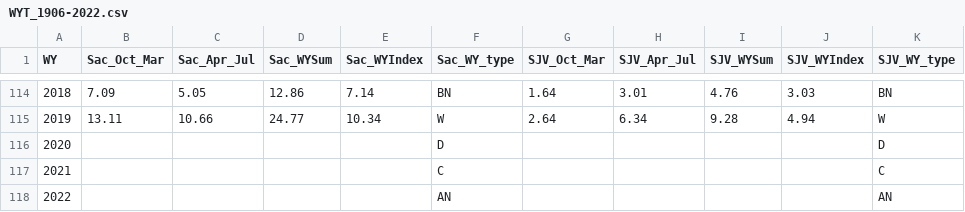
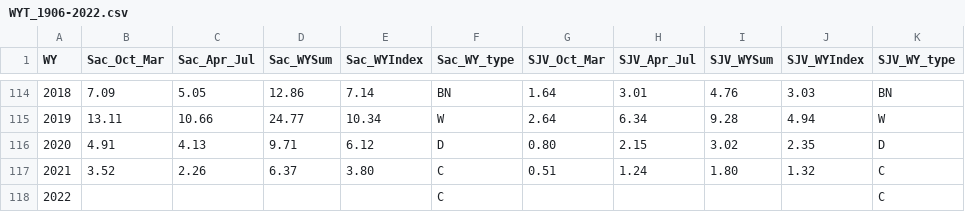
Before and after one commit to ryanpeek/water-is-life, a CSV file: data_raw/WYT_1906-2022.csv, drawn as a sheet; only a part is shown, gaps mark what is left out.

```diff
--- a/data_raw/WYT_1906-2022.csv
+++ b/data_raw/WYT_1906-2022.csv
@@ -115,4 +115,4 @@
 2019,13.11,10.66,24.77,10.34,W,2.64,6.34,9.28,4.94,W
-2020,,,,,D,,,,,D
-2021,,,,,C,,,,,C
-2022,,,,,AN,,,,,AN
+2020,4.91,4.13,9.71,6.12,D,0.80,2.15,3.02,2.35,D
+2021,3.52,2.26,6.37,3.80,C,0.51,1.24,1.80,1.32,C
+2022,,,,,C,,,,,C
```
Also changed, not shown: 1 other file.
